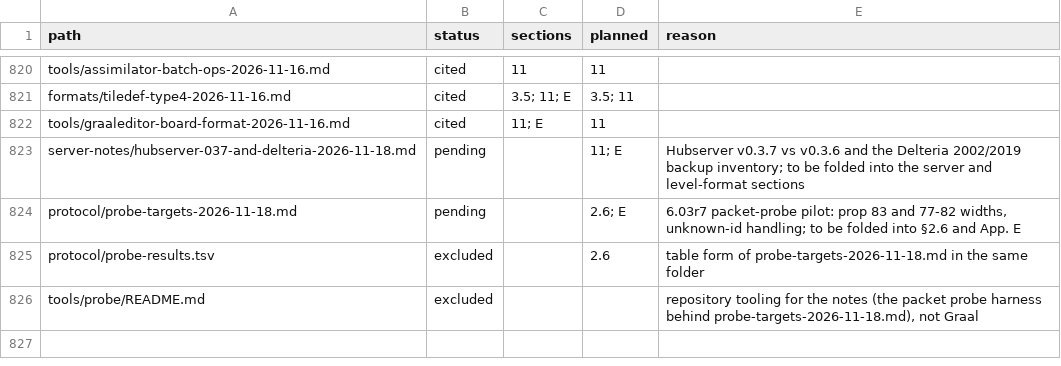
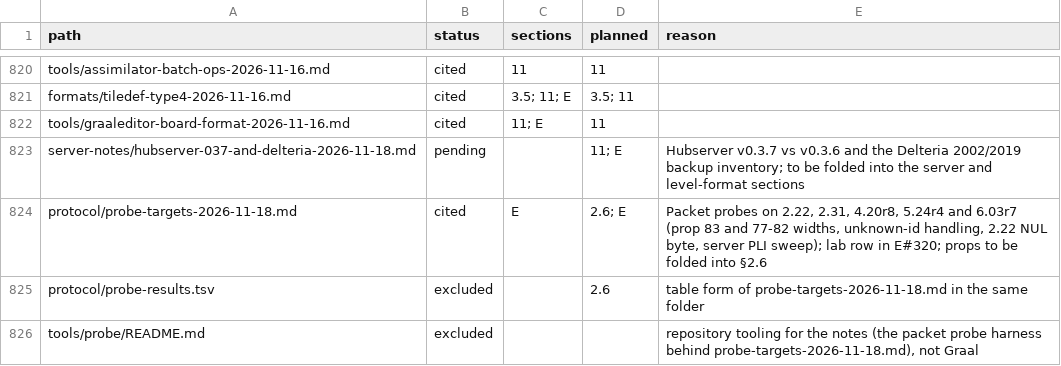
Before and after one commit to squirelworks/Graal_analysis, a TSV file: manual/sources.tsv, drawn as a sheet; only a part is shown, gaps mark what is left out.

```diff
--- a/manual/sources.tsv
+++ b/manual/sources.tsv
@@ -823,3 +823,3 @@ tools/graaleditor-board-format-2026-11-16.md	cited	11; E	11
 server-notes/hubserver-037-and-delteria-2026-11-18.md	pending		11; E	Hubserver v0.3.7 vs v0.3.6 and the Delteria 2002/2019 backup inventory; to be folded into the server and level-format sections
-protocol/probe-targets-2026-11-18.md	pending		2.6; E	6.03r7 packet-probe pilot: prop 83 and 77-82 widths, unknown-id handling; to be folded into §2.6 and App. E
+protocol/probe-targets-2026-11-18.md	cited	E	2.6; E	Packet probes on 2.22, 2.31, 4.20r8, 5.24r4 and 6.03r7 (prop 83 and 77-82 widths, unknown-id handling, 2.22 NUL byte, server PLI sweep); lab row in E#320; props to be folded into §2.6
 protocol/probe-results.tsv	excluded		2.6	table form of probe-targets-2026-11-18.md in the same folder
```
Also changed, not shown: 5 other files.
